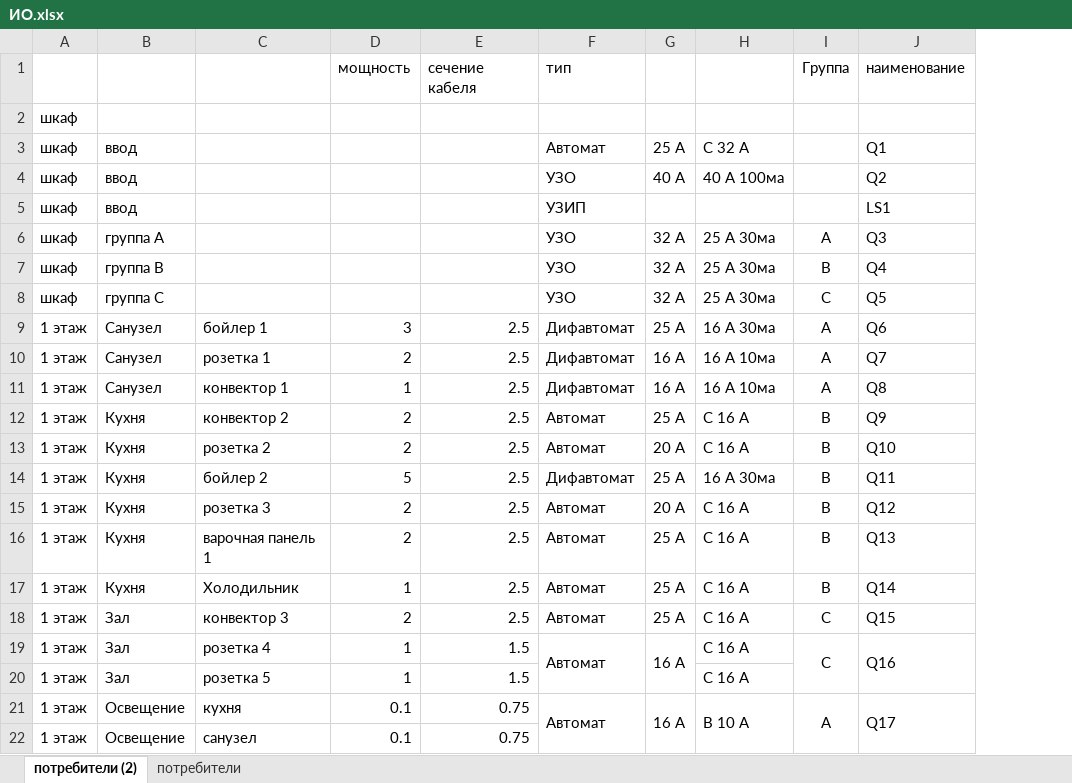
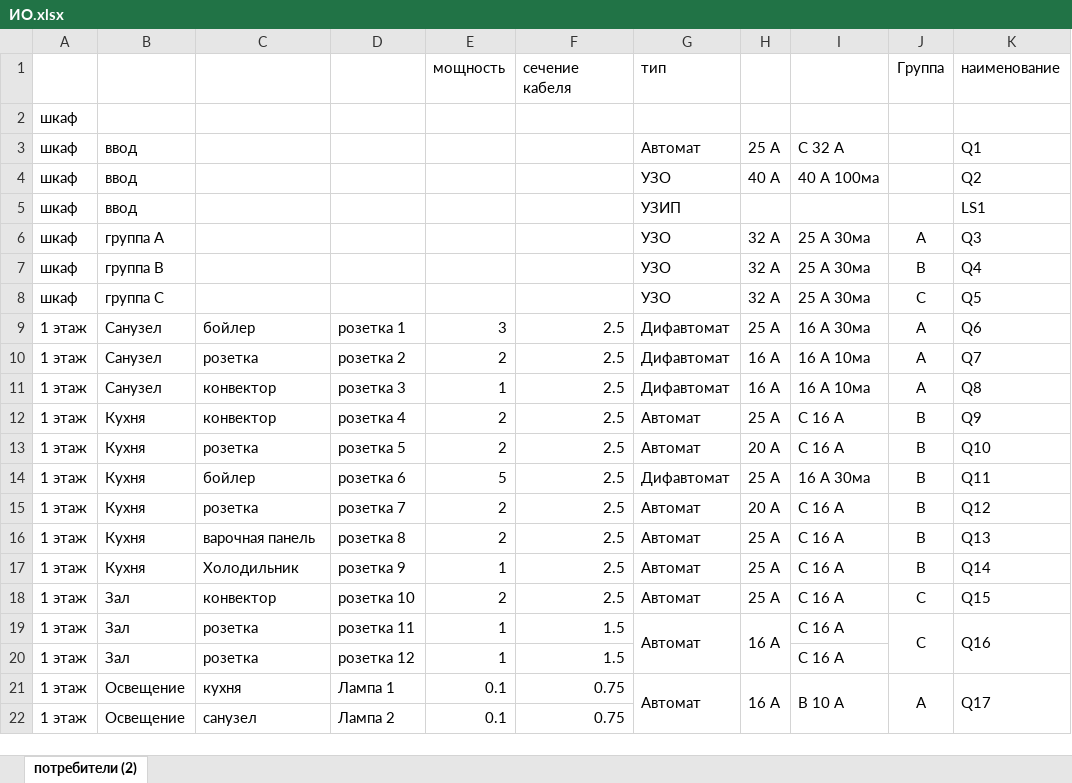
Before and after one commit to lehith/CountryHouse, an Excel workbook: ИО.xlsx, sheet потребители (2), drawn as a sheet; only a part is shown; values as stored, in another font and other column widths than the file's, no borders; the diff covers the shown part only; the diff names each change by its address in the sheet, - before the commit and + after, or states it on an @@ line.

```diff
--- a/ИО.xlsx (sheet потребители (2))
+++ b/ИО.xlsx (sheet потребители (2))
@@ sheet tab hidden: потребители @@
+column D, rows 9-22: розетка 1 | розетка 2 | розетка 3 | розетка 4 | розетка 5 | розетка 6 | розетка 7 | розетка 8 | розетка 9 | розетка 10 | розетка 11 | розетка 12 | Лампа 1 | Лампа 2
-C9: бойлер 1
+C9: бойлер
-C10: розетка 1
+C10: розетка
-C11: конвектор 1
+C11: конвектор
-C12: конвектор 2
+C12: конвектор
-C13: розетка 2
+C13: розетка
-C14: бойлер 2
+C14: бойлер
-C15: розетка 3
+C15: розетка
-C16: варочная панель 1
+C16: варочная панель
-C18: конвектор 3
+C18: конвектор
-C19: розетка 4
+C19: розетка
-C20: розетка 5
+C20: розетка
```
Also changed, not shown: 1 added row and 9 edited cells elsewhere in this sheet, 4 other files.
